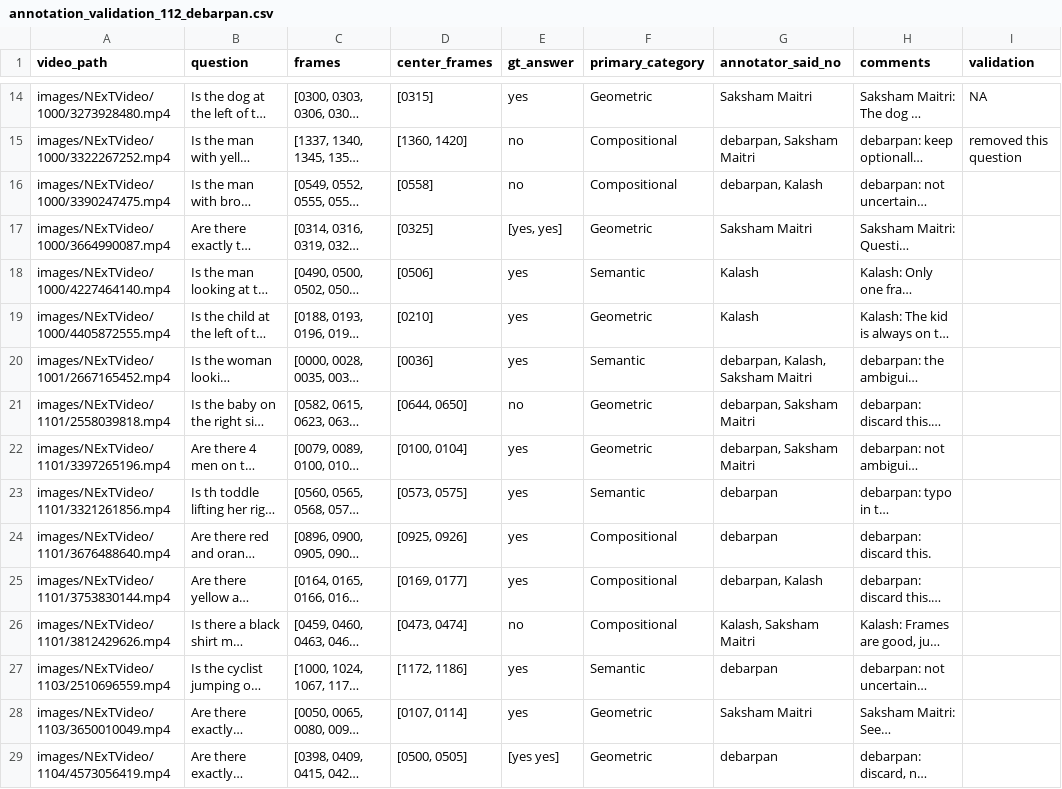
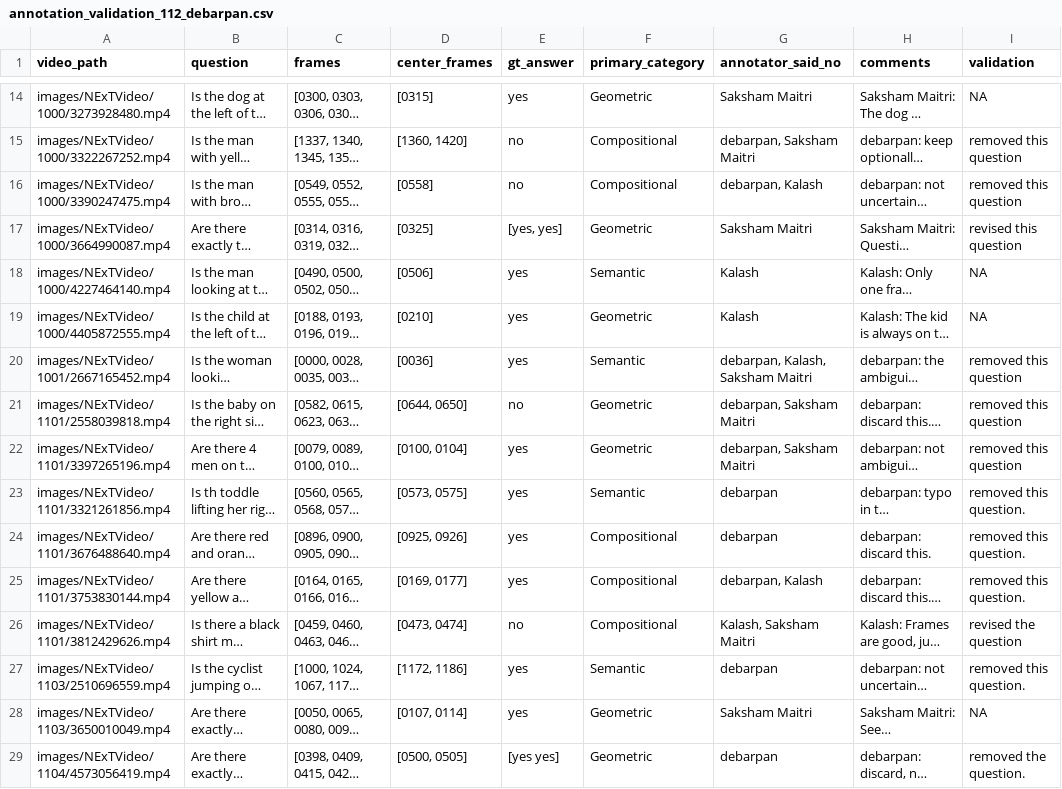
Before and after one commit to MalayPhadke/acl_rebuttal_form, a CSV file: annotation_validation_112_debarpan.csv, drawn as a sheet; only a part is shown, gaps mark what is left out; long unchanged cells end in …; the diff covers the shown part only; the diff names each change by its address in the sheet, - before the commit and + after, or states it on an @@ line.

```diff
--- a/annotation_validation_112_debarpan.csv
+++ b/annotation_validation_112_debarpan.csv
-I16 (validation): (empty)
+I16 (validation): removed this question
-I17 (validation): (empty)
+I17 (validation): revised this question
-I18:I19 (validation): (empty)
+I18:I19 (validation): NA
-I20:I22 (validation): (empty)
+I20:I22 (validation): removed this question
-I23:I25 (validation): (empty)
+I23:I25 (validation): removed this question.
-I26 (validation): (empty)
+I26 (validation): revised the question
-I27 (validation): (empty)
+I27 (validation): removed this question.
-I28 (validation): (empty)
+I28 (validation): NA
-I29 (validation): (empty)
+I29 (validation): removed the question.
```
Also changed, not shown: 32 edited cells elsewhere in this file, list_questions_revised.csv, 1 other file.
